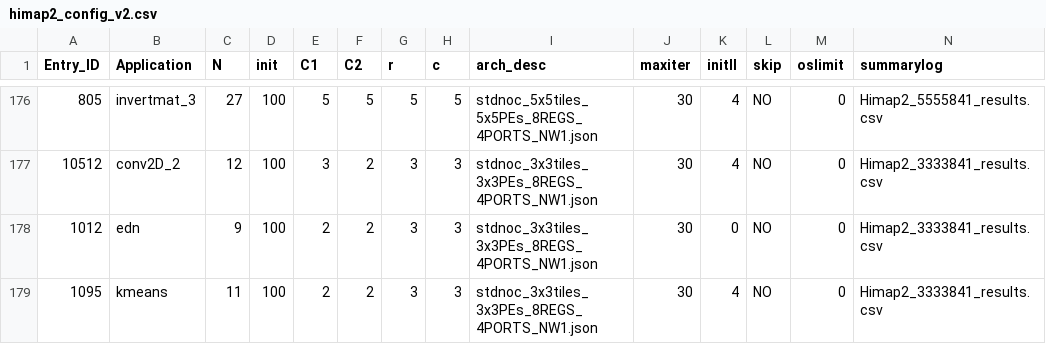
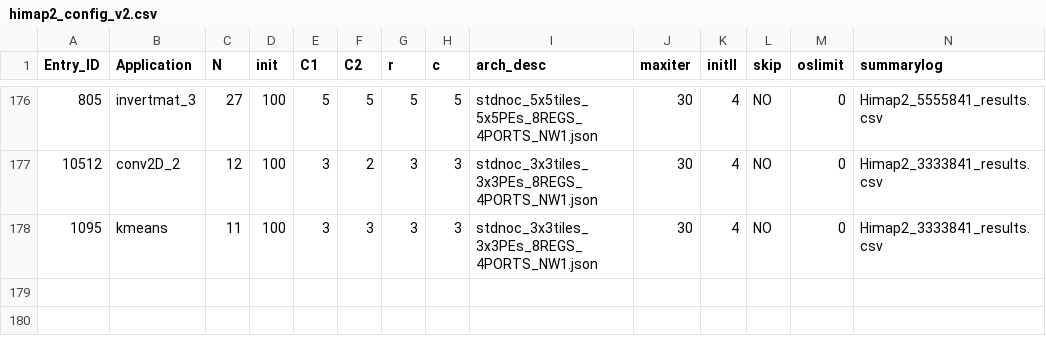
Before and after one commit to Dhananjayadmd/HiMap2_Scripts, a CSV file: himap2_config_v2.csv, drawn as a sheet; only a part is shown, gaps mark what is left out; removed rows and columns are numbered as before the commit, all else as after; rows hold the shown columns only; the diff names each change by its address in the sheet, - before the commit and + after, or states it on an @@ line.

Commit message:
new config

```diff
--- a/himap2_config_v2.csv
+++ b/himap2_config_v2.csv
-row 178: 1012 | edn | 9 | 100 | 2 | 2 | 3 | 3 | stdnoc_3x3tiles_3x3PEs_8REGS_4PORTS_NW1.json | 30 | 0 | NO | 0 | Himap2_3333841_results.csv
-E178 (C1): 2
+E178 (C1): 3
-F178 (C2): 2
+F178 (C2): 3
```
